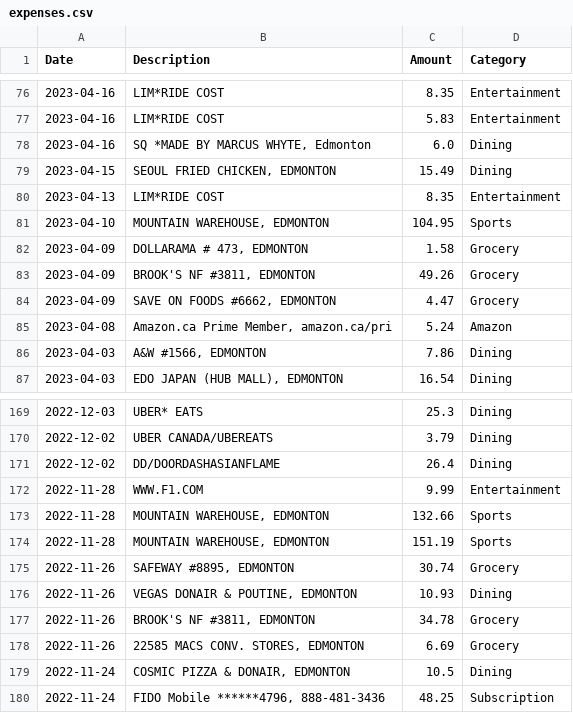
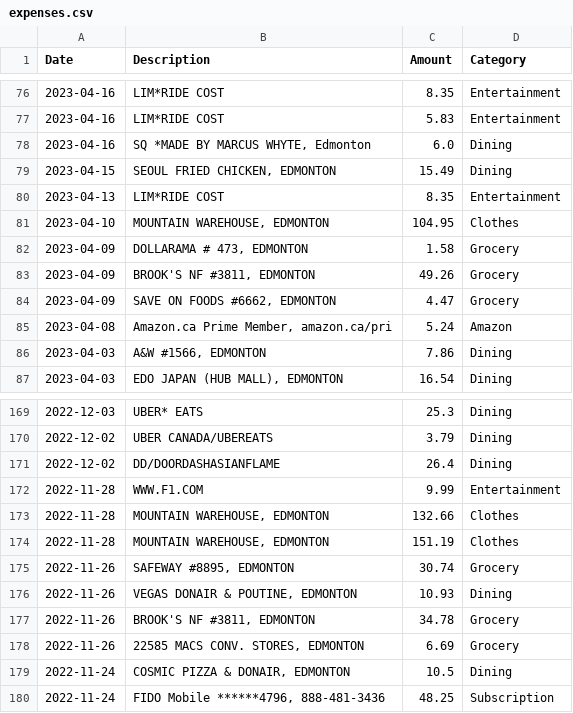
Before and after one commit to manumalotra/personal_finance_tracking, a CSV file: data_files/expenses.csv, drawn as a sheet; only a part is shown, gaps mark what is left out.

```diff
--- a/data_files/expenses.csv
+++ b/data_files/expenses.csv
@@ -80,3 +80,3 @@ Date,Description,Amount,Category
 2023-04-13,LIM*RIDE COST,8.35,Entertainment
-2023-04-10,"MOUNTAIN WAREHOUSE, EDMONTON",104.95,Sports
+2023-04-10,"MOUNTAIN WAREHOUSE, EDMONTON",104.95,Clothes
 2023-04-09,"DOLLARAMA # 473, EDMONTON",1.58,Grocery
@@ -172,4 +172,4 @@ Date,Description,Amount,Category
 2022-11-28,WWW.F1.COM,9.99,Entertainment
-2022-11-28,"MOUNTAIN WAREHOUSE, EDMONTON",132.66,Sports
-2022-11-28,"MOUNTAIN WAREHOUSE, EDMONTON",151.19,Sports
+2022-11-28,"MOUNTAIN WAREHOUSE, EDMONTON",132.66,Clothes
+2022-11-28,"MOUNTAIN WAREHOUSE, EDMONTON",151.19,Clothes
 2022-11-26,"SAFEWAY #8895, EDMONTON",30.74,Grocery
```
Also changed, not shown: 5 other files.
